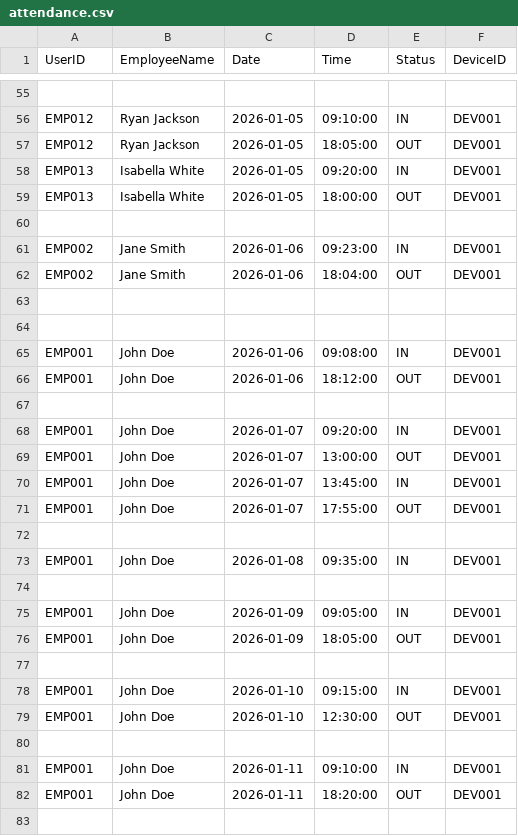
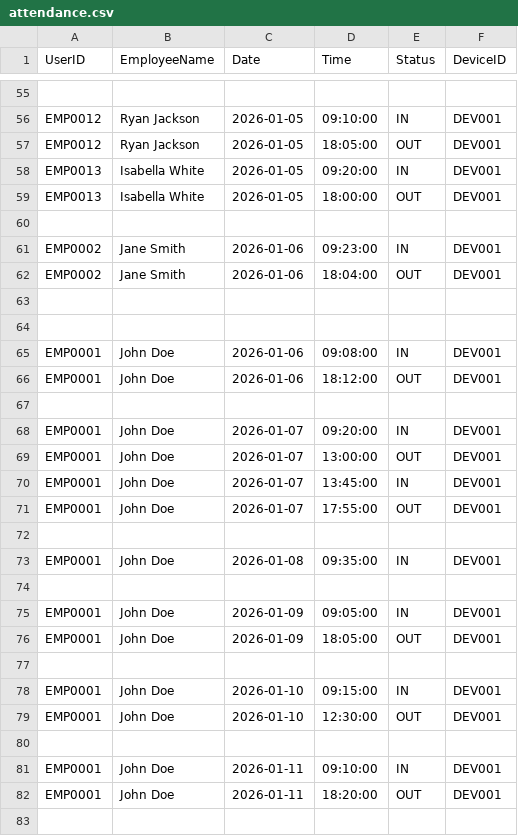
Before and after one commit to Geraldx2005/attendance-system, a CSV file: attendance-backend/data/attendance.csv, drawn as a sheet; only a part is shown, gaps mark what is left out; the diff covers the shown part only; the diff names each change by its address in the sheet, - before the commit and + after, or states it on an @@ line.

```diff
--- a/attendance-backend/data/attendance.csv
+++ b/attendance-backend/data/attendance.csv
-A56:A57 (UserID): EMP012
+A56:A57 (UserID): EMP0012
-A58:A59 (UserID): EMP013
+A58:A59 (UserID): EMP0013
-A61:A62 (UserID): EMP002
+A61:A62 (UserID): EMP0002
-A65:A66 (UserID): EMP001
+A65:A66 (UserID): EMP0001
-A68:A71 (UserID): EMP001
+A68:A71 (UserID): EMP0001
-A73 (UserID): EMP001
+A73 (UserID): EMP0001
-A75:A76 (UserID): EMP001
+A75:A76 (UserID): EMP0001
-A78:A79 (UserID): EMP001
+A78:A79 (UserID): EMP0001
-A81:A82 (UserID): EMP001
+A81:A82 (UserID): EMP0001
```
Also changed, not shown: 9 added rows, 9 removed rows and 66 edited cells elsewhere in this file, 12 other files.
